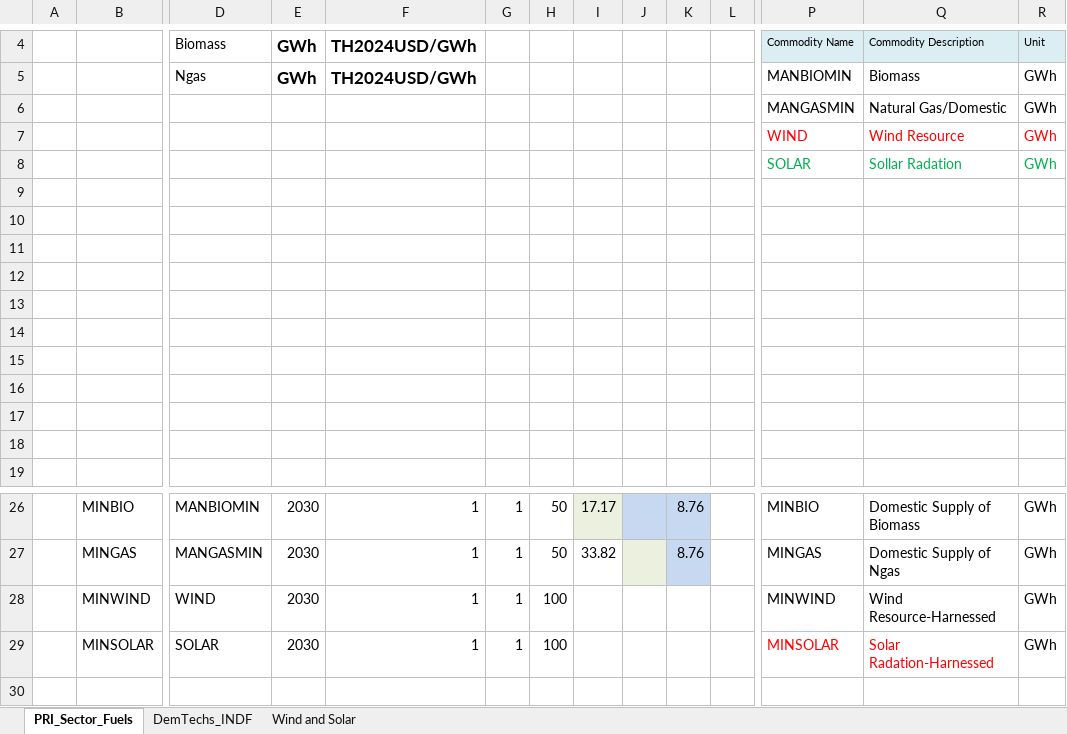
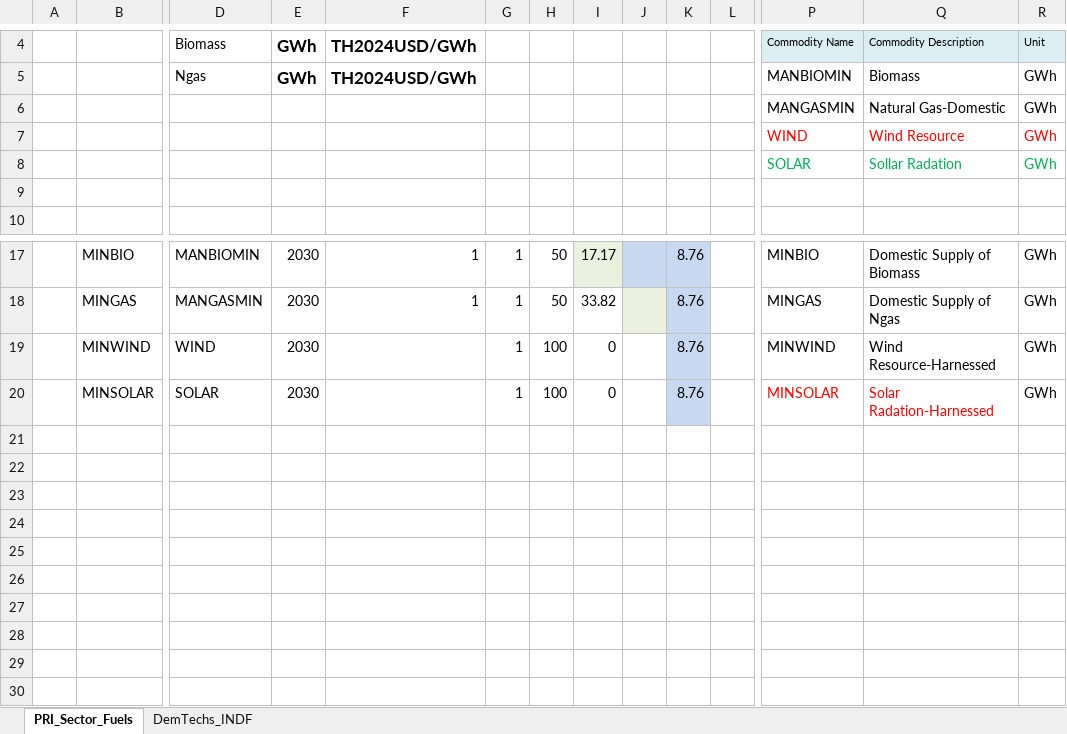
Before and after one commit to Tamenew/MANU2025, an Excel workbook: SubRES_TMPL/SubRES_NewTechs.xlsx, sheet PRI_Sector_Fuels, drawn as a sheet; only a part is shown, gaps mark what is left out; the shorter side is filled out with more unchanged rows; values as stored, in another font and other column widths than the file's, no borders; charts and pictures not drawn; removed rows and columns are numbered as before the commit, all else as after; rows hold the shown columns only; the diff names each change by its address in the sheet, - before the commit and + after, or states it on an @@ line.

```diff
--- a/SubRES_TMPL/SubRES_NewTechs.xlsx (sheet PRI_Sector_Fuels)
+++ b/SubRES_TMPL/SubRES_NewTechs.xlsx (sheet PRI_Sector_Fuels)
-sheet tab: Wind and Solar
-Q6: Natural Gas/Domestic
+Q6: Natural Gas-Domestic
-row 9: (empty)
-row 10: (empty)
-row 11: (empty)
-row 12: (empty)
-row 13: (empty)
-row 14: (empty)
-row 15: (empty)
-row 16: (empty)
-row 17: (empty)
-F19:F20: 1
+F19:F20: (empty)
-I19:I20: (empty)
+I19:I20: 0
-K19:K20: (empty)
+K19:K20: 8.76
-K19:K20 fill: none
+K19:K20 fill: #C6D9F1
```
Also changed, not shown: sheet DemTechs_INDF, formulas that keep their value, charts or pictures, BY_Trans.xlsx, Sets-DemoModels.xlsx, 19 other files.
